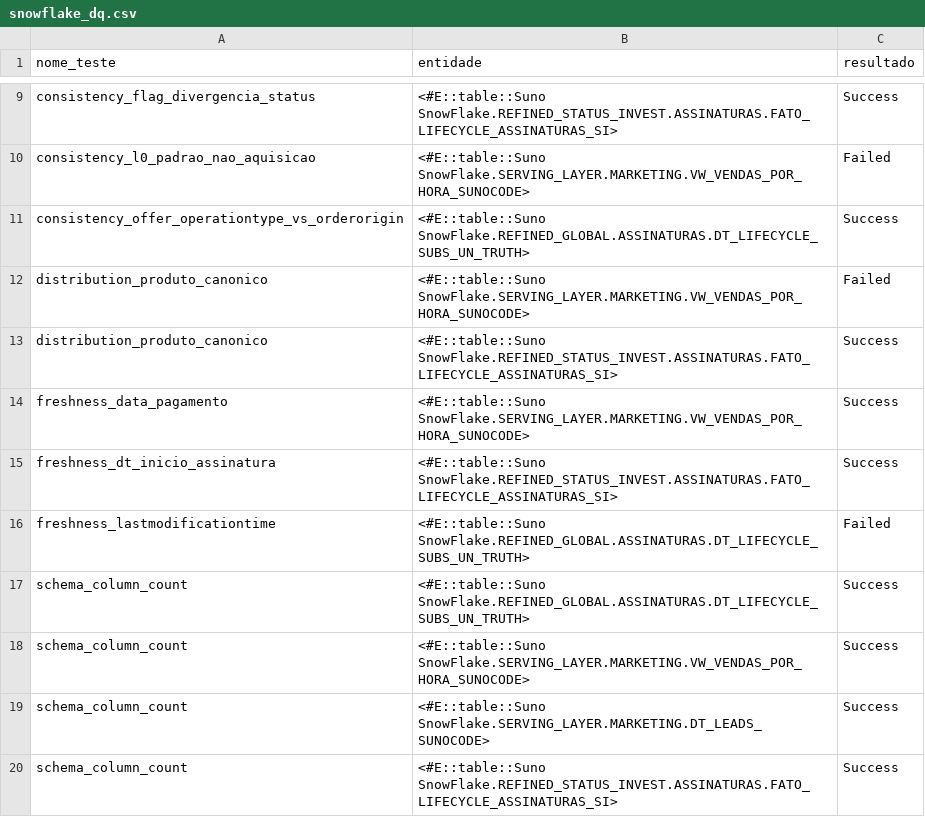
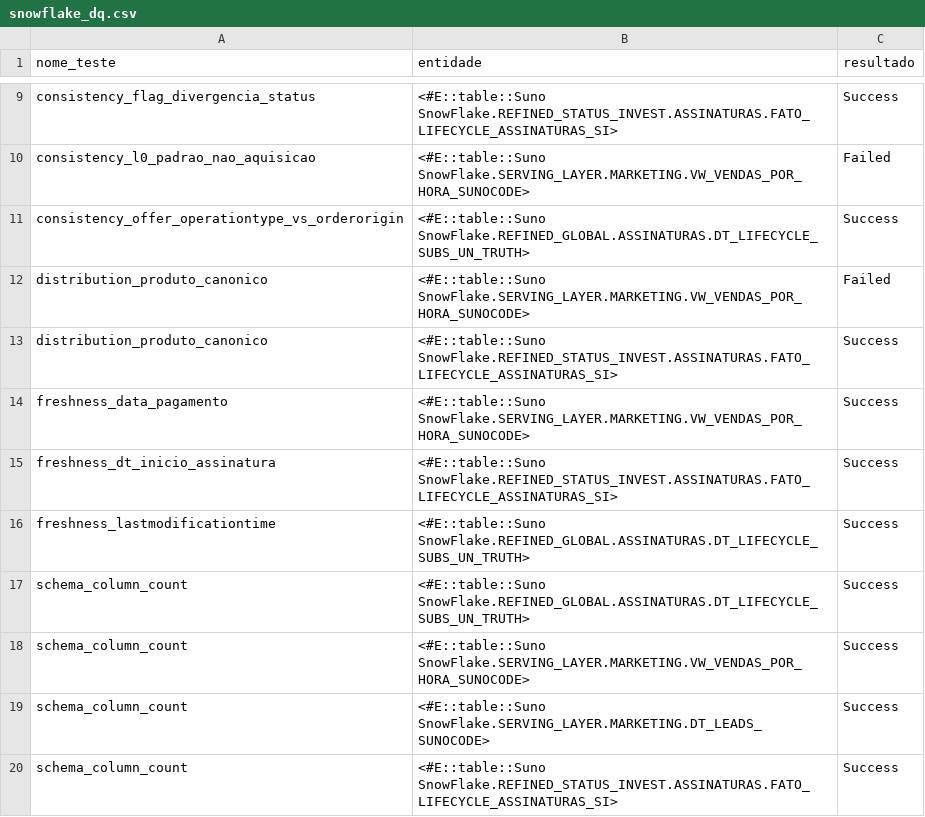
Before and after one commit to ThalesYoshikawaSuno/SunoObservabilidade, a CSV file: data/snowflake_dq.csv, drawn as a sheet; only a part is shown, gaps mark what is left out.

```diff
--- a/data/snowflake_dq.csv
+++ b/data/snowflake_dq.csv
@@ -15,3 +15,3 @@ freshness_data_pagamento,<#E::table::Suno SnowFlake.SERVING_LAYER.MARKETING.VW_V
 freshness_dt_inicio_assinatura,<#E::table::Suno SnowFlake.REFINED_STATUS_INVEST.ASSINATURAS.FATO_LIFECYCLE_ASSINATURAS_SI>,Success
-freshness_lastmodificationtime,<#E::table::Suno SnowFlake.REFINED_GLOBAL.ASSINATURAS.DT_LIFECYCLE_SUBS_UN_TRUTH>,Failed
+freshness_lastmodificationtime,<#E::table::Suno SnowFlake.REFINED_GLOBAL.ASSINATURAS.DT_LIFECYCLE_SUBS_UN_TRUTH>,Success
 schema_column_count,<#E::table::Suno SnowFlake.REFINED_GLOBAL.ASSINATURAS.DT_LIFECYCLE_SUBS_UN_TRUTH>,Success
```
Also changed, not shown: data/snowflake_bu.csv, 4 other files.
